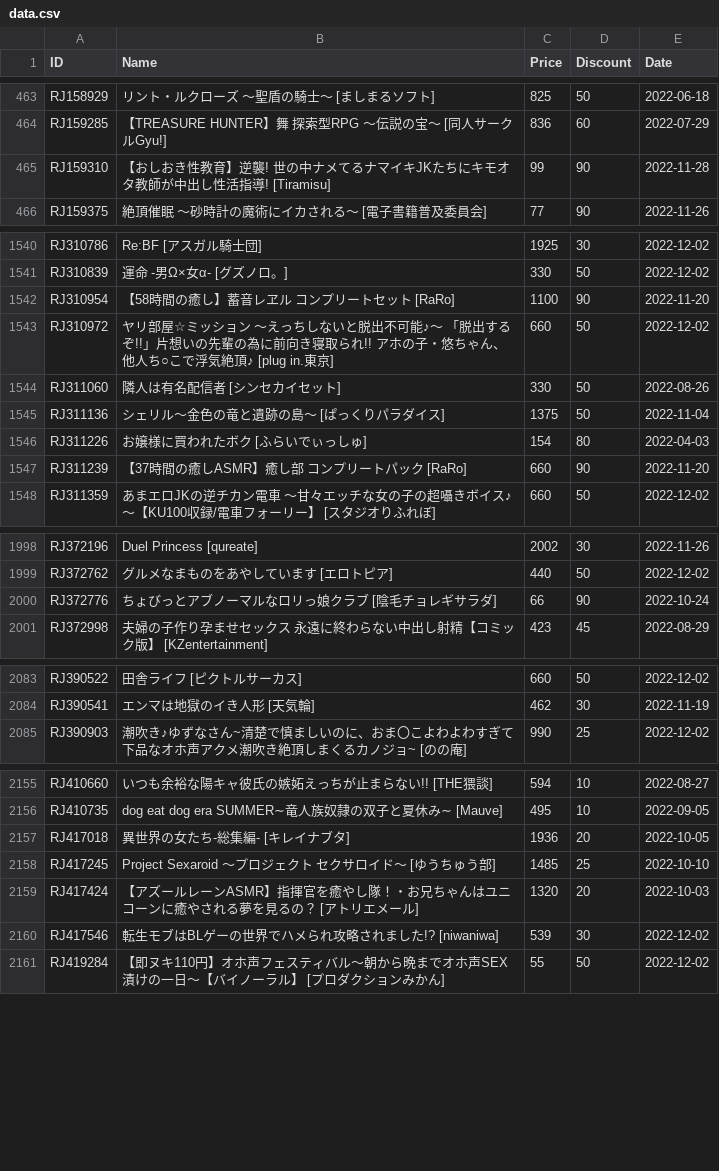
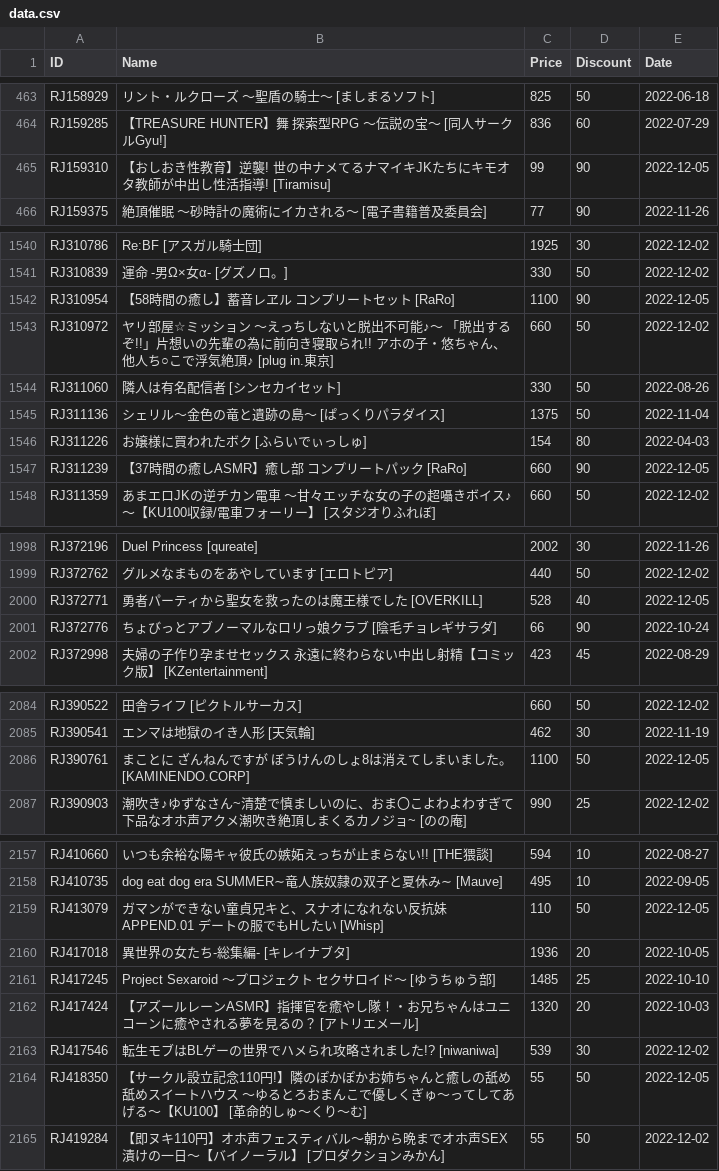
Before and after one commit to imba-tjd/DLWatcher, a CSV file: data.csv, drawn as a sheet; only a part is shown, gaps mark what is left out; the diff covers the shown part only.

```diff
--- a/data.csv
+++ b/data.csv
@@ -464,3 +464,3 @@ RJ158929,リント・ルクローズ ～聖盾の騎士～ [ましまるソフ
 RJ159285,【TREASURE HUNTER】舞 探索型RPG ～伝説の宝～ [同人サークルGyu!],836,60,2022-07-29
-RJ159310,【おしおき性教育】逆襲! 世の中ナメてるナマイキJKたちにキモオタ教師が中出し性活指導! [Tiramisu],99,90,2022-11-28
+RJ159310,【おしおき性教育】逆襲! 世の中ナメてるナマイキJKたちにキモオタ教師が中出し性活指導! [Tiramisu],99,90,2022-12-05
 RJ159375,絶頂催眠 ～砂時計の魔術にイカされる～ [電子書籍普及委員会],77,90,2022-11-26
@@ -1541,3 +1541,3 @@ RJ310786,Re:BF [アスガル騎士団],1925,30,2022-12-02
 RJ310839,運命 -男Ω×女α- [グズノロ。],330,50,2022-12-02
-RJ310954,【58時間の癒し】蓄音レヱル コンプリートセット [RaRo],1100,90,2022-11-20
+RJ310954,【58時間の癒し】蓄音レヱル コンプリートセット [RaRo],1100,90,2022-12-05
 RJ310972,ヤリ部屋☆ミッション ～えっちしないと脱出不可能♪～ 「脱出するぞ!!」片想いの先輩の為に前向き寝取られ!! アホの子・悠ちゃん、他人ち○こで浮気絶頂♪ [plug in.東京],660,50,2022-12-02
@@ -1546,3 +1546,3 @@ RJ311136,シェリル～金色の竜と遺跡の島～ [ぱっくりパラダイ
 RJ311226,お嬢様に買われたボク [ふらいでぃっしゅ],154,80,2022-04-03
-RJ311239,【37時間の癒しASMR】癒し部 コンプリートパック [RaRo],660,90,2022-11-20
+RJ311239,【37時間の癒しASMR】癒し部 コンプリートパック [RaRo],660,90,2022-12-05
 RJ311359,あまエロJKの逆チカン電車 〜甘々エッチな女の子の超囁きボイス♪〜【KU100収録/電車フォーリー】 [スタジオりふれぼ],660,50,2022-12-02
@@ -1999,2 +1999,3 @@ RJ372196,Duel Princess [qureate],2002,30,2022-11-26
 RJ372762,グルメなまものをあやしています [エロトピア],440,50,2022-12-02
+RJ372771,勇者パーティから聖女を救ったのは魔王様でした [OVERKILL],528,40,2022-12-05
 RJ372776,ちょびっとアブノーマルなロリっ娘クラブ [陰毛チョレギサラダ],66,90,2022-10-24
@@ -2084,2 +2085,3 @@ RJ390522,田舎ライフ [ピクトルサーカス],660,50,2022-12-02
 RJ390541,エンマは地獄のイき人形 [天気輪],462,30,2022-11-19
+RJ390761,まことに ざんねんですが ぼうけんのしょ8は消えてしまいました。 [KAMINENDO.CORP],1100,50,2022-12-05
 RJ390903,潮吹き♪ゆずなさん~清楚で慎ましいのに、おま〇こよわよわすぎて下品なオホ声アクメ潮吹き絶頂しまくるカノジョ~ [のの庵],990,25,2022-12-02
@@ -2156,2 +2158,3 @@ RJ410660,いつも余裕な陽キャ彼氏の嫉妬えっちが止まらない!!
 RJ410735,dog eat dog era SUMMER∼竜人族奴隷の双子と夏休み∼ [Mauve],495,10,2022-09-05
+RJ413079,ガマンができない童貞兄キと、スナオになれない反抗妹 APPEND.01 デートの服でもHしたい [Whisp],110,50,2022-12-05
 RJ417018,異世界の女たち-総集編- [キレイナブタ],1936,20,2022-10-05
@@ -2160,2 +2163,3 @@ RJ417424,【アズールレーンASMR】指揮官を癒やし隊！・お兄ち
 RJ417546,転生モブはBLゲーの世界でハメられ攻略されました!? [niwaniwa],539,30,2022-12-02
+RJ418350,【サークル設立記念110円!】隣のぽかぽかお姉ちゃんと癒しの舐め舐めスイートハウス 〜ゆるとろおまんこで優しくぎゅ〜ってしてあげる〜【KU100】 [革命的しゅ～くり～む],55,50,2022-12-05
 RJ419284,【即ヌキ110円】オホ声フェスティバル～朝から晩までオホ声SEX漬けの一日～【バイノーラル】 [プロダクションみかん],55,50,2022-12-02
```
Also changed, not shown: 5 edited cells elsewhere in this file, 1 other file.
